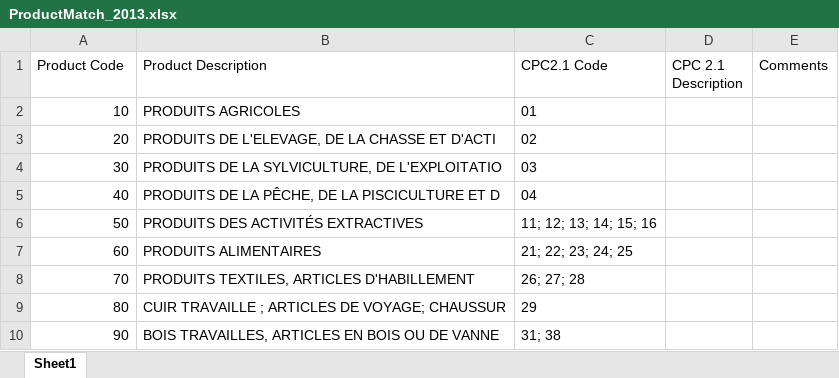
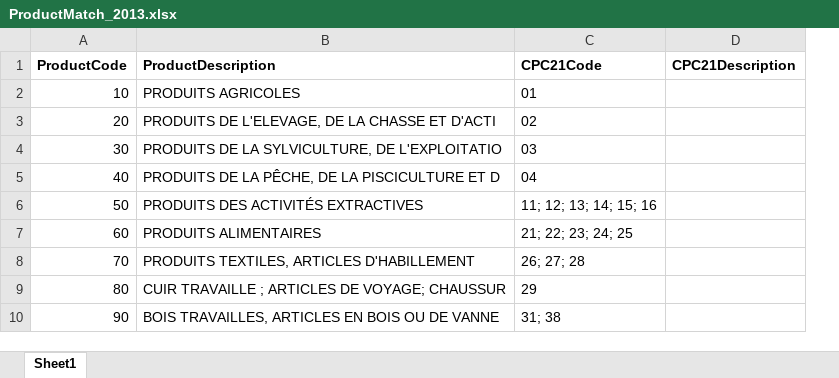
Before and after one commit to Fraol123/Database, an Excel workbook: ProductMatch/DJI/ProductMatch_2013.xlsx, sheet Sheet1, drawn as a sheet; only a part is shown; values as stored, in another font and other column widths than the file's, no borders; removed rows and columns are numbered as before the commit, all else as after; the diff names each change by its address in the sheet, - before the commit and + after, or states it on an @@ line.

```diff
--- a/ProductMatch/DJI/ProductMatch_2013.xlsx (sheet Sheet1)
+++ b/ProductMatch/DJI/ProductMatch_2013.xlsx (sheet Sheet1)
-column D (CPC 2.1 Description), empty
-column E (Comments), empty
+column D (CPC21Description), empty
-A1: Product Code
+A1: ProductCode
-A1:C1 bold: off
+A1:C1 bold: on
-B1: Product Description
+B1: ProductDescription
-C1: CPC2.1 Code
+C1: CPC21Code
```
Also changed, not shown: MasterFile/masterfile.xlsx, ProductMatch/BDI/ProductMatch_2014.xlsx, 23 other files.
